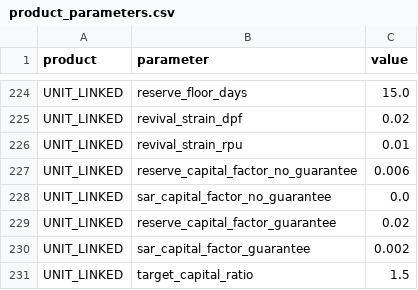
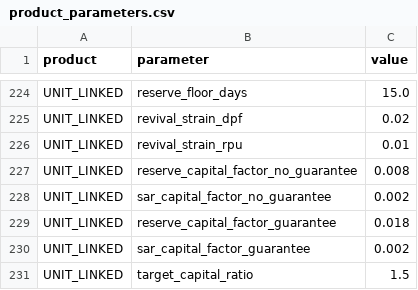
Before and after one commit to actuary-dev/actuary-valuation-kit, a CSV file: examples/demo/basis/product_parameters.csv, drawn as a sheet; only a part is shown, gaps mark what is left out.

Commit message:
fix(ul): IRDAI linked-life capital factors, cost of capital and check 9
- Demo capital factors: 0.8% of reserves and 0.2% of sum at risk without an
  investment guarantee, 1.8% and 0.2% with one (were 0.6%/0% and 2.0%/0.2%).
- Cost of capital nets the interest on capital of the profit transfer and
  then tax, as the model specification and the MCEV frictional cost do.
- Check 9 compares the reserving reserve with the best-estimate liability
  (same real-world economics); the mc BEL comparison is reported only.
- Regenerated the UNIT_LINKED 10k saved valuation: 14 of 210 columns move,
  all capital, cost of capital, FCC, CRNHR or VIF. Other saved files and
  the manifest are unchanged.
- Reworded three passages that were close to the model specification.

```diff
--- a/examples/demo/basis/product_parameters.csv
+++ b/examples/demo/basis/product_parameters.csv
@@ -226,5 +226,5 @@ UNIT_LINKED,revival_strain_dpf,0.02
 UNIT_LINKED,revival_strain_rpu,0.01
-UNIT_LINKED,reserve_capital_factor_no_guarantee,0.006
-UNIT_LINKED,sar_capital_factor_no_guarantee,0.0
-UNIT_LINKED,reserve_capital_factor_guarantee,0.02
+UNIT_LINKED,reserve_capital_factor_no_guarantee,0.008
+UNIT_LINKED,sar_capital_factor_no_guarantee,0.002
+UNIT_LINKED,reserve_capital_factor_guarantee,0.018
 UNIT_LINKED,sar_capital_factor_guarantee,0.002
```
Also changed, not shown: 10 other files.
